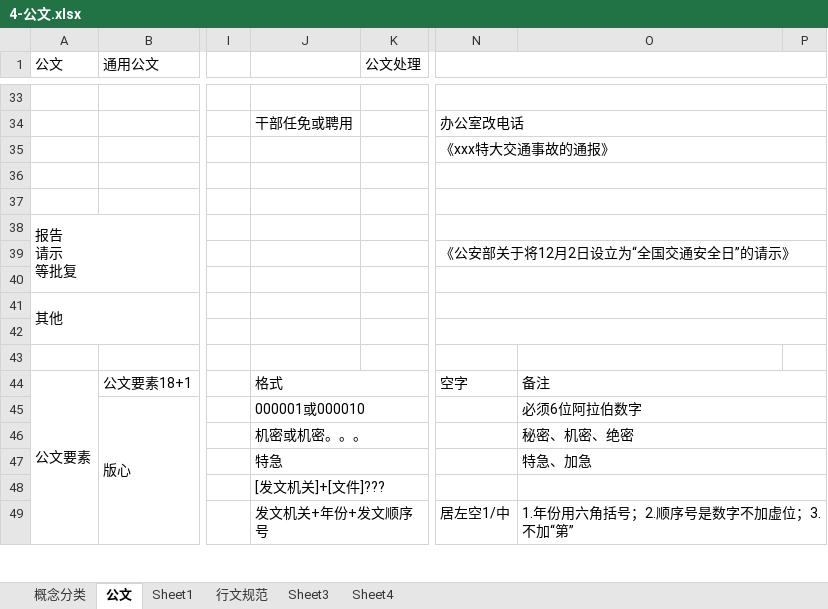
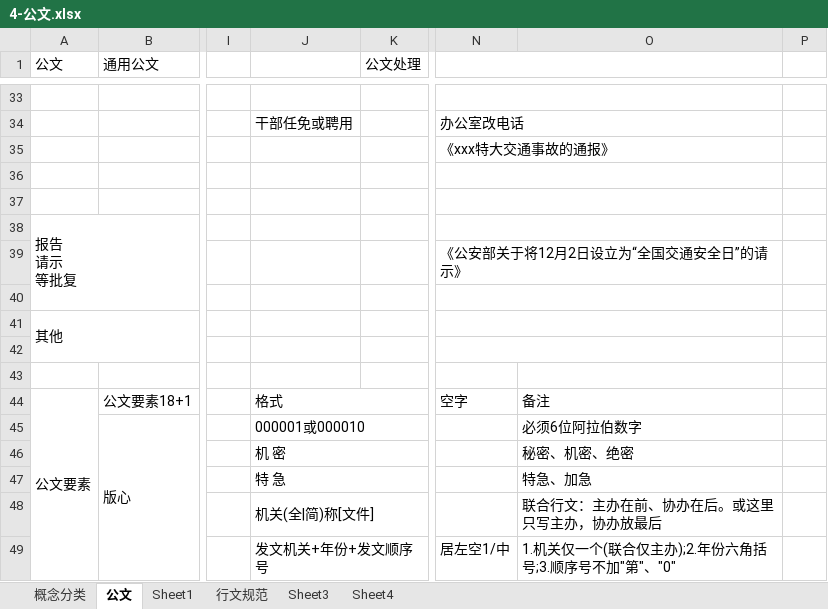
Before and after one commit to flancklin/ks, an Excel workbook: sydw/2020上/考点/4-公文.xlsx, sheet 公文, drawn as a sheet; only a part is shown, gaps mark what is left out; values as stored, in another font and other column widths than the file's, no cell formats; removed rows and columns are numbered as before the commit, all else as after; the diff covers the shown part only; the diff names each change by its address in the sheet, - before the commit and + after, or states it on an @@ line.

```diff
--- a/sydw/2020上/考点/4-公文.xlsx (sheet 公文)
+++ b/sydw/2020上/考点/4-公文.xlsx (sheet 公文)
-N1:P1 merged
+N1:O1 merged
-N33:P33 merged
+N33:O33 merged
-N34:P34 merged
+N34:O34 merged
-N35:P35 merged
+N35:O35 merged
-N36:P36 merged
+N36:O36 merged
-N37:P37 merged
+N37:O37 merged
-N38:P38 merged
+N38:O38 merged
-N39:P39 merged
+N39:O39 merged
-N40:P40 merged
+N40:O40 merged
-N41:P41 merged
+N41:O41 merged
-N42:P42 merged
+N42:O42 merged
-O44:P44 merged
-O45:P45 merged
-J46: 机密或机密。。。
+J46: 机 密
-O46:P46 merged
-J47: 特急
+J47: 特 急
-O47:P47 merged
-J48: [发文机关]+[文件]???
+J48: 机关(全|简)称[文件]
-O48: (empty)
+O48: 联合行文：主办在前、协办在后。或这里只写主办，协办放最后
-O48:P48 merged
-O49: 1.年份用六角括号；2.顺序号是数字不加虚位；3.不加“第”
+O49: 1.机关仅一个(联合仅主办);2.年份六角括号;3.顺序号不加"第"、"0"
-O49:P49 merged
```
Also changed, not shown: 96 added rows, 1 removed row, 15 edited cells and merged cells elsewhere in this sheet, cell formats, sydw/2020上/考点/1-法律法规.xlsx.
